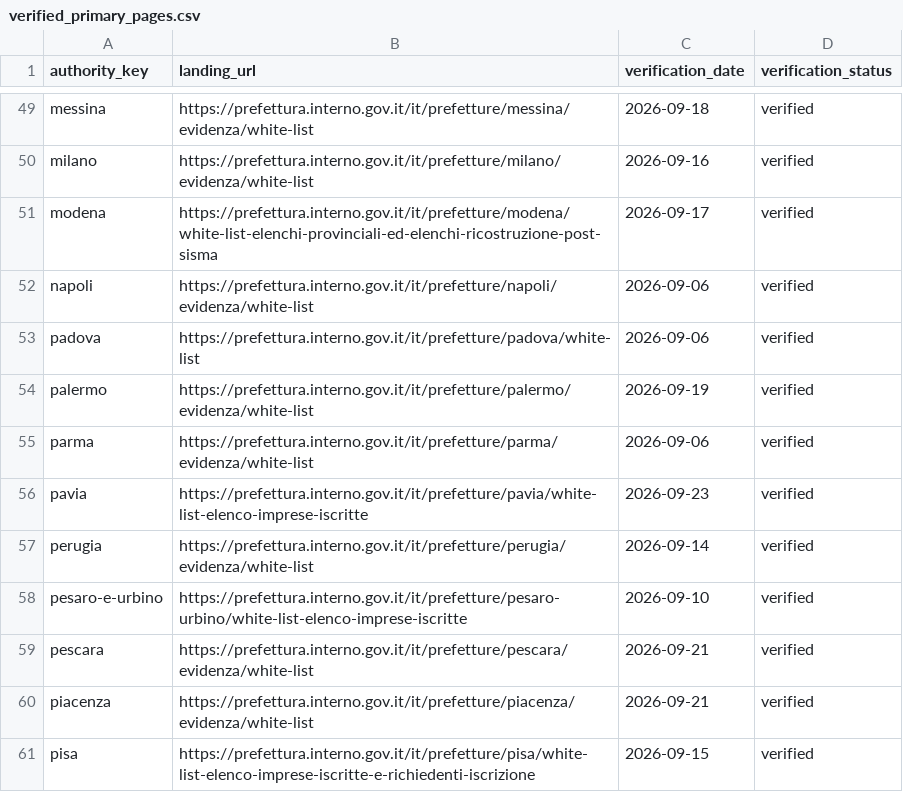
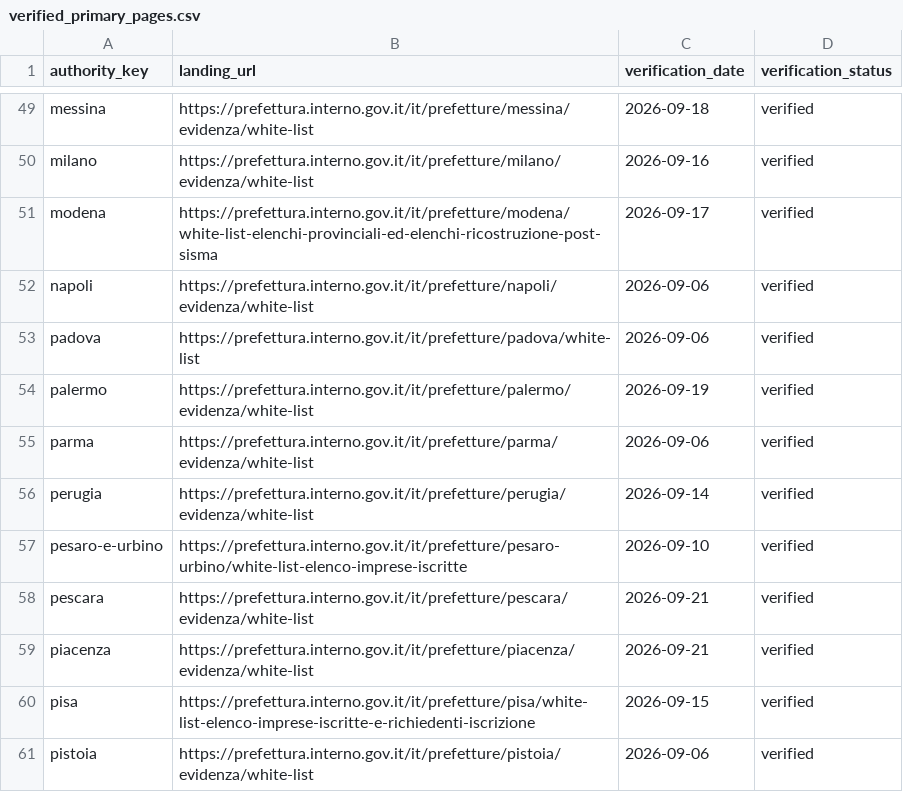
Before and after one commit to colazeta/italian-anti-mafia-whitelist, a CSV file: data/source_registry/verified_primary_pages.csv, drawn as a sheet; only a part is shown, gaps mark what is left out; the shorter side is filled out with more unchanged rows; the diff names each change by its address in the sheet, - before the commit and + after, or states it on an @@ line.

Commit message:
Keep incomplete Pavia scope out of verified completeness registry

```diff
--- a/data/source_registry/verified_primary_pages.csv
+++ b/data/source_registry/verified_primary_pages.csv
-row 56: pavia | https://prefettura.interno.gov.it/it/prefetture/pavia/white-list-elenco-imprese-iscritte | 2026-09-23 | verified
```
